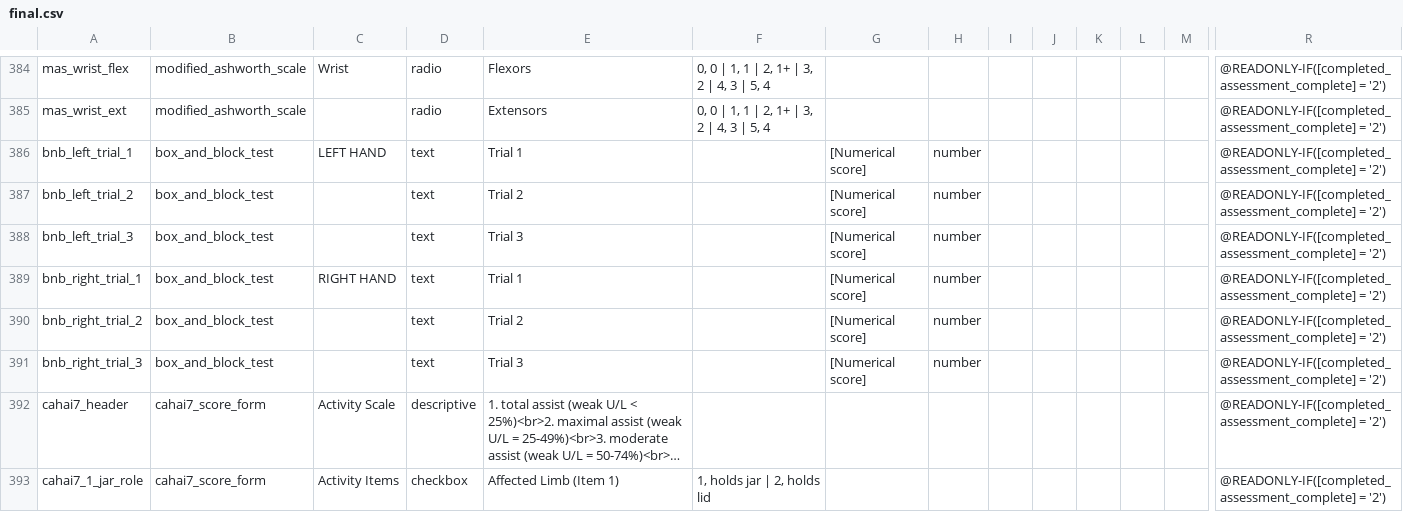
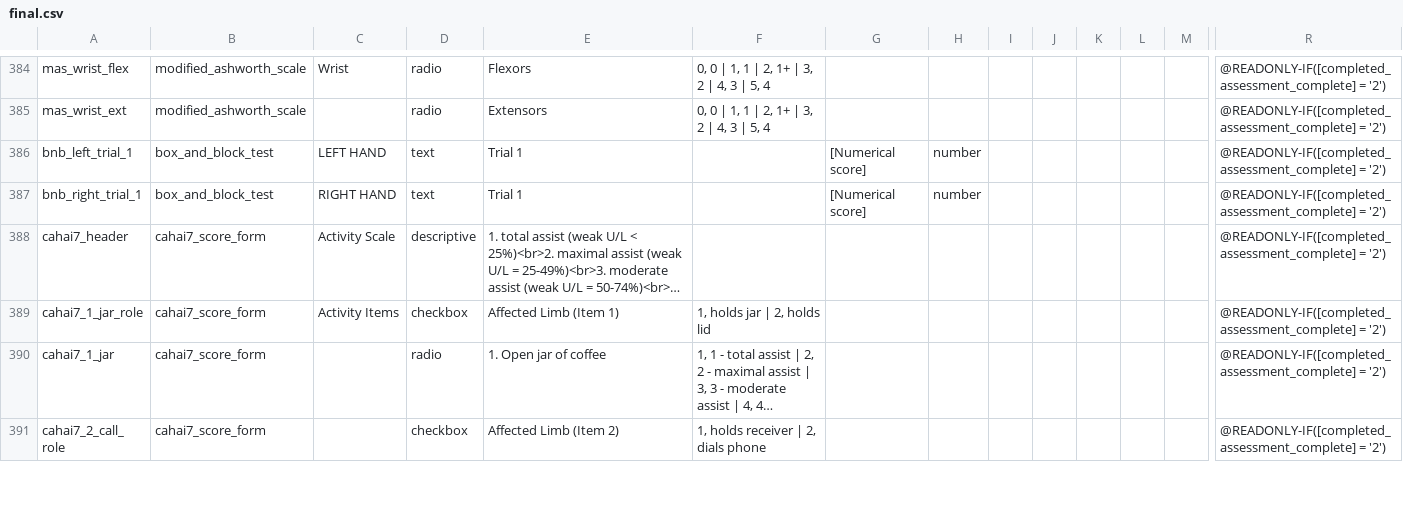
Before and after one commit to SujithChristopher/homerpdf, a CSV file: redcap/final/final.csv, drawn as a sheet; only a part is shown, gaps mark what is left out; the shorter side is filled out with more unchanged rows; long unchanged cells end in …; rows hold the shown columns only; the diff names each change by its address in the sheet, - before the commit and + after, or states it on an @@ line.

Commit message:
having 1 trial instead of 3 for bnb

```diff
--- a/redcap/final/final.csv
+++ b/redcap/final/final.csv
-row 387: bnb_left_trial_2 | box_and_block_test |  | text | Trial 2 |  | [Numerical score] | number |  |  |  |  |  | @READONLY-IF([completed_assessment_complete] = '2')
-row 388: bnb_left_trial_3 | box_and_block_test |  | text | Trial 3 |  | [Numerical score] | number |  |  |  |  |  | @READONLY-IF([completed_assessment_complete] = '2')
-row 390: bnb_right_trial_2 | box_and_block_test |  | text | Trial 2 |  | [Numerical score] | number |  |  |  |  |  | @READONLY-IF([completed_assessment_complete] = '2')
-row 391: bnb_right_trial_3 | box_and_block_test |  | text | Trial 3 |  | [Numerical score] | number |  |  |  |  |  | @READONLY-IF([completed_assessment_complete] = '2')
```
Also changed, not shown: redcap/box_and_block_test.csv, 6 other files.
